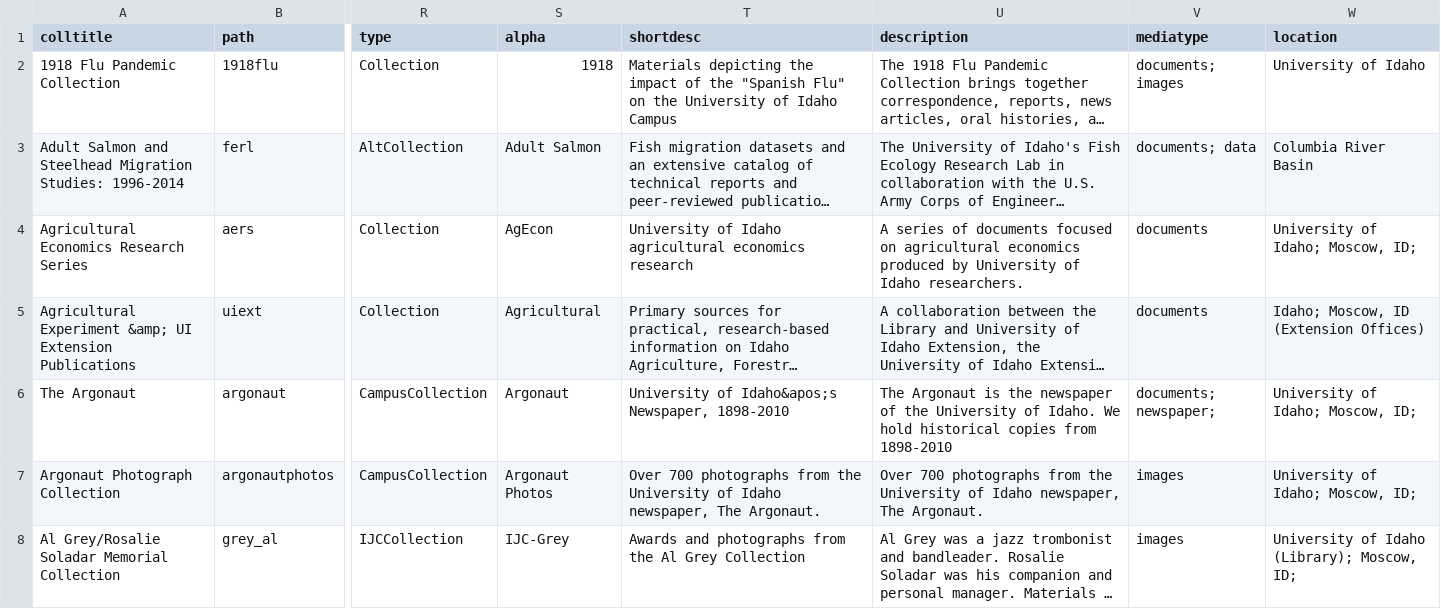
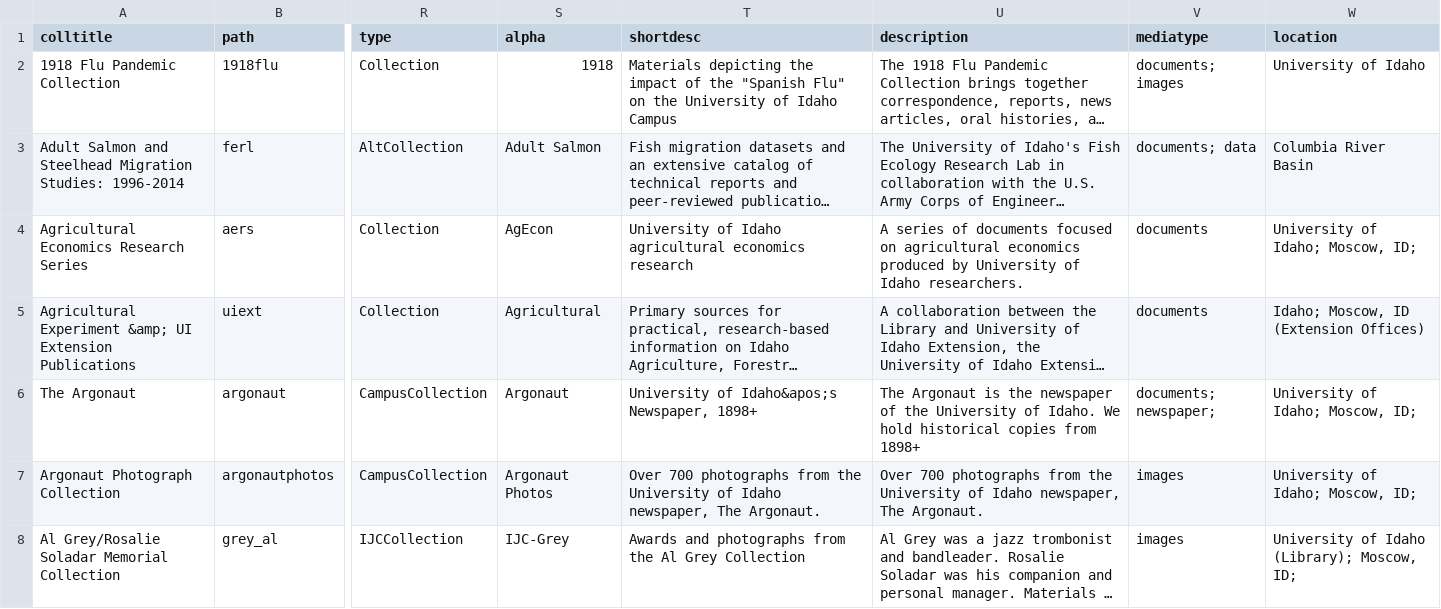
Before and after one commit to uidaholib/digital_source, a CSV file: _data/digital_all_collections.csv, drawn as a sheet; only a part is shown, gaps mark what is left out; long unchanged cells end in …; the diff names each change by its address in the sheet, - before the commit and + after, or states it on an @@ line.

Commit message:
argonaut description

```diff
--- a/_data/digital_all_collections.csv
+++ b/_data/digital_all_collections.csv
-T6 (shortdesc): University of Idaho&apos;s Newspaper, 1898-2010
+T6 (shortdesc): University of Idaho&apos;s Newspaper, 1898+
-U6 (description): …copies from 1898-2010
+U6 (description): …copies from 1898+
```
